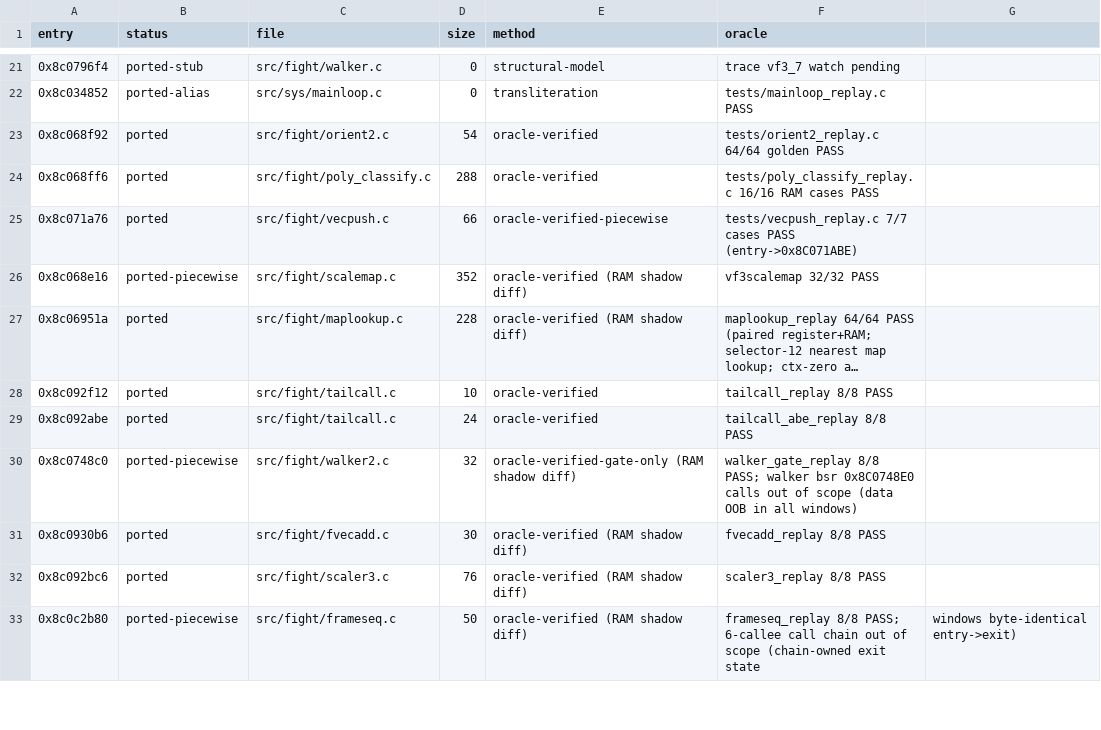
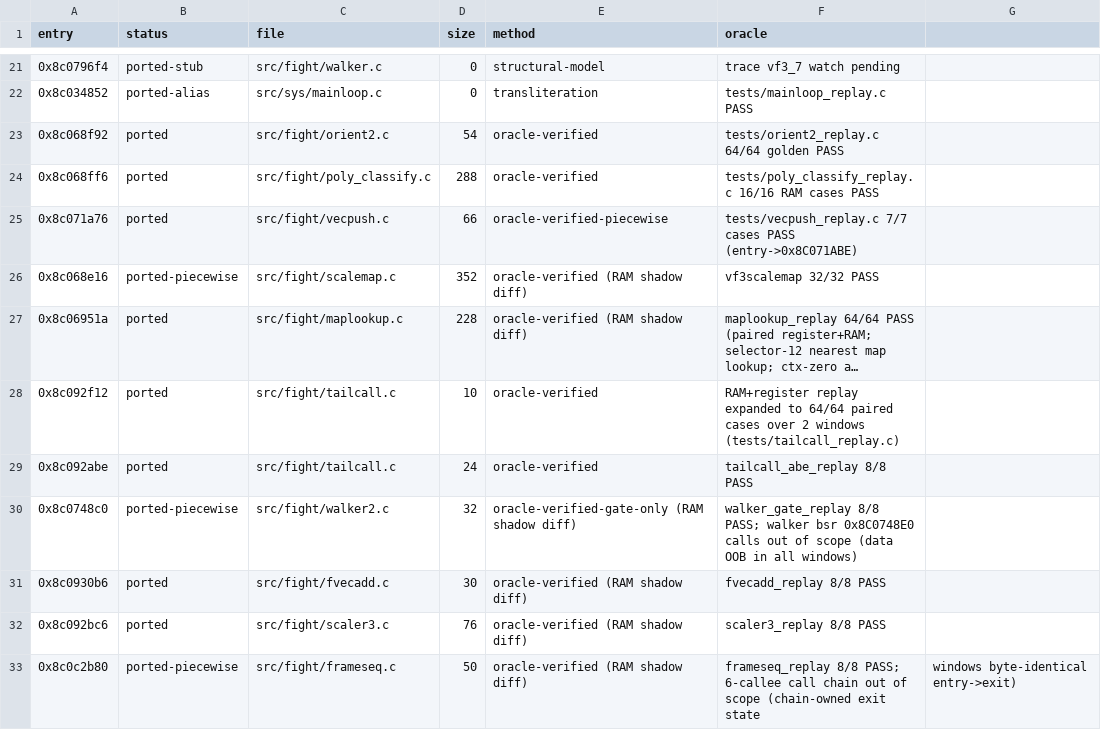
Before and after one commit to celsowm/vf3-decomp, a CSV file: docs/decomp_status.csv, drawn as a sheet; only a part is shown, gaps mark what is left out; long unchanged cells end in …; the diff names each change by its address in the sheet, - before the commit and + after, or states it on an @@ line.

Commit message:
Expand 92F12 paired replay coverage

```diff
--- a/docs/decomp_status.csv
+++ b/docs/decomp_status.csv
-F28 (oracle): tailcall_replay 8/8 PASS
+F28 (oracle): RAM+register replay expanded to 64/64 paired cases over 2 windows (tests/tailcall_replay.c)
```
Also changed, not shown: 2 other files.
